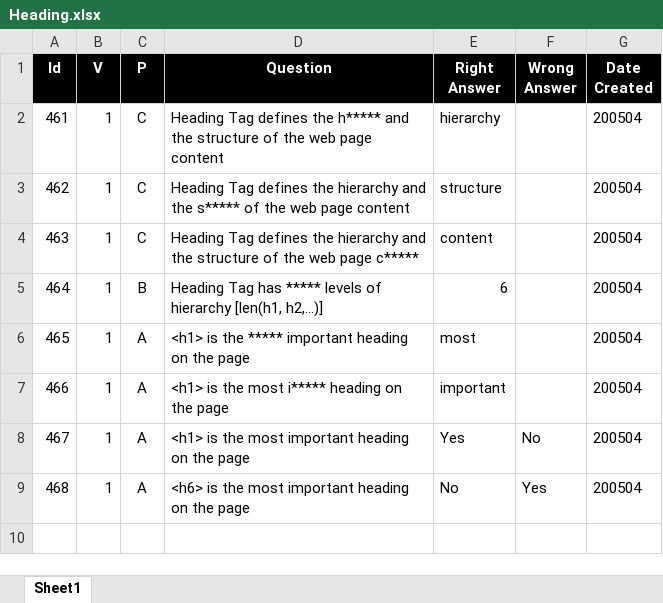
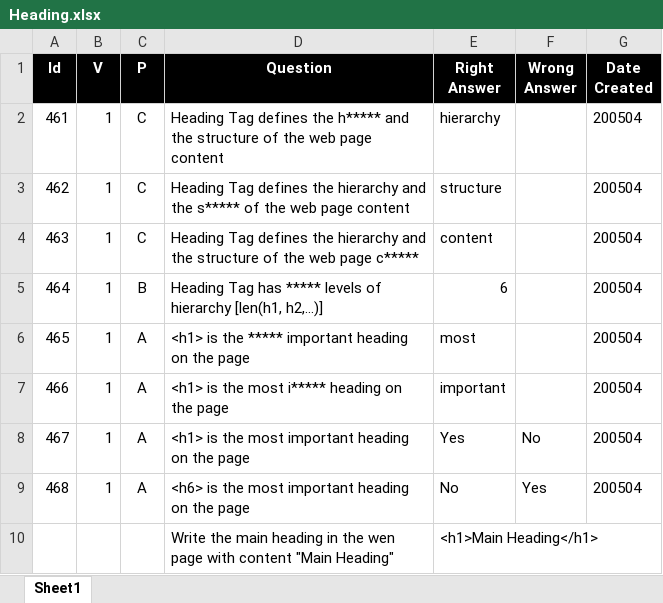
Before and after one commit to valdas1966/myq, an Excel workbook: Questions/Programming Language/Html/Tag/Heading.xlsx, sheet Sheet1, drawn as a sheet; values as stored, in another font and other column widths than the file's, no borders; conditional formats not drawn; the diff names each change by its address in the sheet, - before the commit and + after, or states it on an @@ line.

```diff
--- a/Questions/Programming Language/Html/Tag/Heading.xlsx (sheet Sheet1)
+++ b/Questions/Programming Language/Html/Tag/Heading.xlsx (sheet Sheet1)
+row 10:  |  |  | Write the main heading in the wen page with content "Main Heading" | <h1>Main Heading</h1>
```
Also changed, not shown: Questions/English/Definitions 1000.xlsx, Questions/English/Phrases 1000.xlsx, 45 other files.
